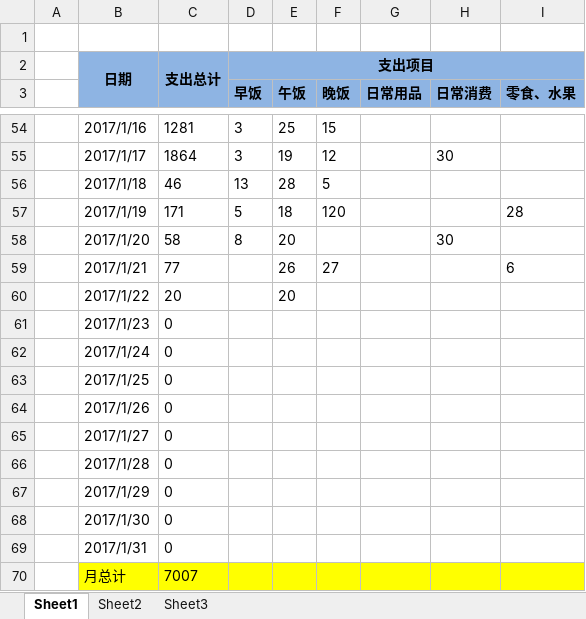
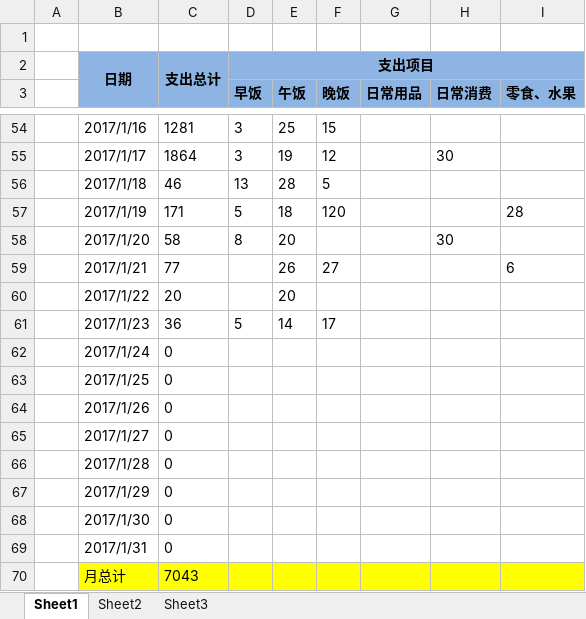
Before and after one commit to cga2351/docs, an Excel workbook: DailyExpense.xlsx, sheet Sheet1, drawn as a sheet; only a part is shown, gaps mark what is left out; values as stored, in another font and other column widths than the file's, no borders; conditional formats not drawn; the diff names each change by its address in the sheet, - before the commit and + after, or states it on an @@ line.

Commit message:
update 1.23

```diff
--- a/DailyExpense.xlsx (sheet Sheet1)
+++ b/DailyExpense.xlsx (sheet Sheet1)
-C61: 0
+C61: 36
-D61 (早饭): (empty)
+D61 (早饭): 5
-E61 (午饭): (empty)
+E61 (午饭): 14
-F61 (晚饭): (empty)
+F61 (晚饭): 17
-C70: 7007
+C70: 7043
```
